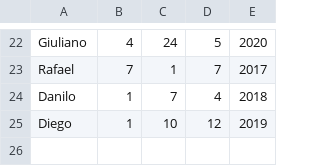
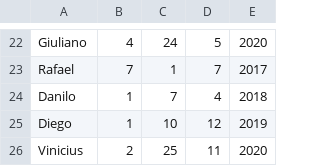
Before and after one commit to RicardoSantos-99/ignite-desafio-03-elixir, a CSV file: test.csv, drawn as a sheet; only a part is shown, gaps mark what is left out.

```diff
--- a/test.csv
+++ b/test.csv
@@ -25 +25,2 @@ Danilo,1,7,4,2018
 Diego,1,10,12,2019
+Vinicius,2,25,11,2020
```
Also changed, not shown: 1 other file.
